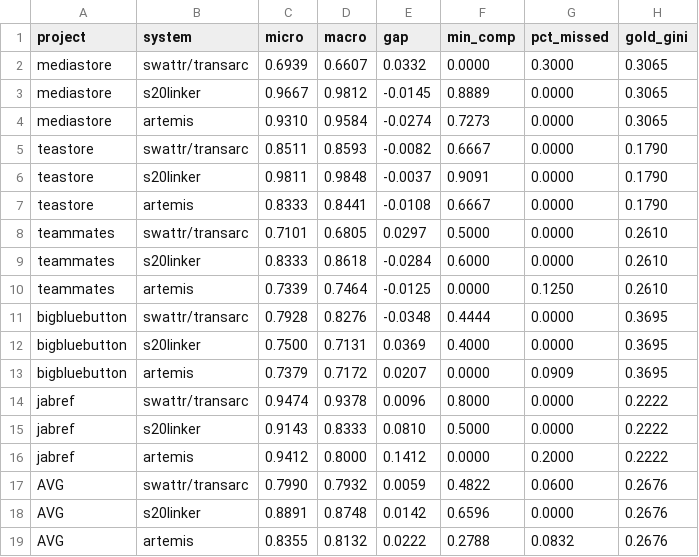
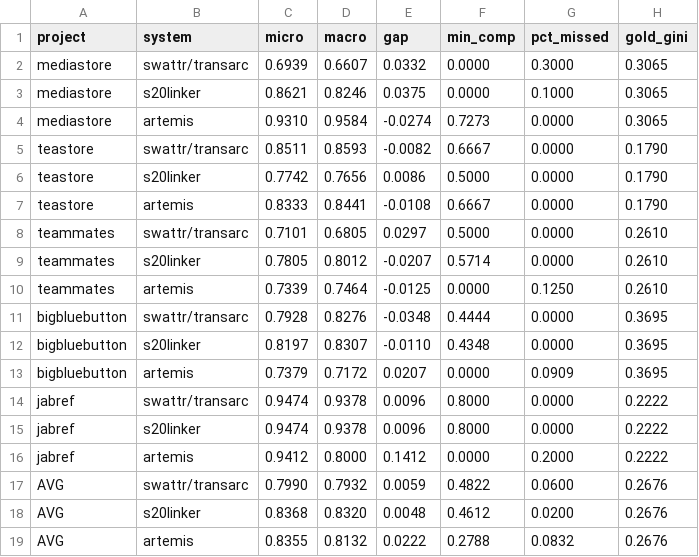
Before and after one commit to SoftHeinrich/transarc-emp, a CSV file: reports/COMPONENT_SUITE_sad-model.csv, drawn as a sheet.

```diff
--- a/reports/COMPONENT_SUITE_sad-model.csv
+++ b/reports/COMPONENT_SUITE_sad-model.csv
@@ -2,18 +2,18 @@ project,system,micro,macro,gap,min_comp,pct_missed,gold_gini
 mediastore,swattr/transarc,0.6939,0.6607,0.0332,0.0000,0.3000,0.3065
-mediastore,s20linker,0.9667,0.9812,-0.0145,0.8889,0.0000,0.3065
+mediastore,s20linker,0.8621,0.8246,0.0375,0.0000,0.1000,0.3065
 mediastore,artemis,0.9310,0.9584,-0.0274,0.7273,0.0000,0.3065
 teastore,swattr/transarc,0.8511,0.8593,-0.0082,0.6667,0.0000,0.1790
-teastore,s20linker,0.9811,0.9848,-0.0037,0.9091,0.0000,0.1790
+teastore,s20linker,0.7742,0.7656,0.0086,0.5000,0.0000,0.1790
 teastore,artemis,0.8333,0.8441,-0.0108,0.6667,0.0000,0.1790
 teammates,swattr/transarc,0.7101,0.6805,0.0297,0.5000,0.0000,0.2610
-teammates,s20linker,0.8333,0.8618,-0.0284,0.6000,0.0000,0.2610
+teammates,s20linker,0.7805,0.8012,-0.0207,0.5714,0.0000,0.2610
 teammates,artemis,0.7339,0.7464,-0.0125,0.0000,0.1250,0.2610
 bigbluebutton,swattr/transarc,0.7928,0.8276,-0.0348,0.4444,0.0000,0.3695
-bigbluebutton,s20linker,0.7500,0.7131,0.0369,0.4000,0.0000,0.3695
+bigbluebutton,s20linker,0.8197,0.8307,-0.0110,0.4348,0.0000,0.3695
 bigbluebutton,artemis,0.7379,0.7172,0.0207,0.0000,0.0909,0.3695
 jabref,swattr/transarc,0.9474,0.9378,0.0096,0.8000,0.0000,0.2222
-jabref,s20linker,0.9143,0.8333,0.0810,0.5000,0.0000,0.2222
+jabref,s20linker,0.9474,0.9378,0.0096,0.8000,0.0000,0.2222
 jabref,artemis,0.9412,0.8000,0.1412,0.0000,0.2000,0.2222
 AVG,swattr/transarc,0.7990,0.7932,0.0059,0.4822,0.0600,0.2676
-AVG,s20linker,0.8891,0.8748,0.0142,0.6596,0.0000,0.2676
+AVG,s20linker,0.8368,0.8320,0.0048,0.4612,0.0200,0.2676
 AVG,artemis,0.8355,0.8132,0.0222,0.2788,0.0832,0.2676
```
Also changed, not shown: reports/COMPONENT_SUITE_sad-code.csv, 8 other files.
